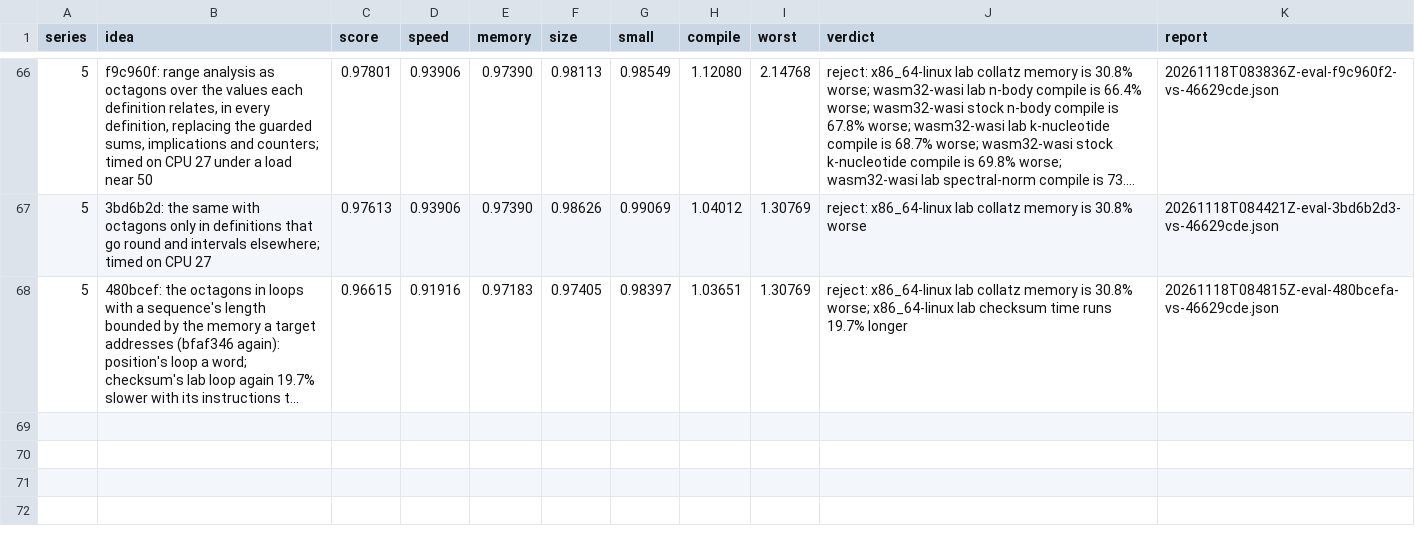
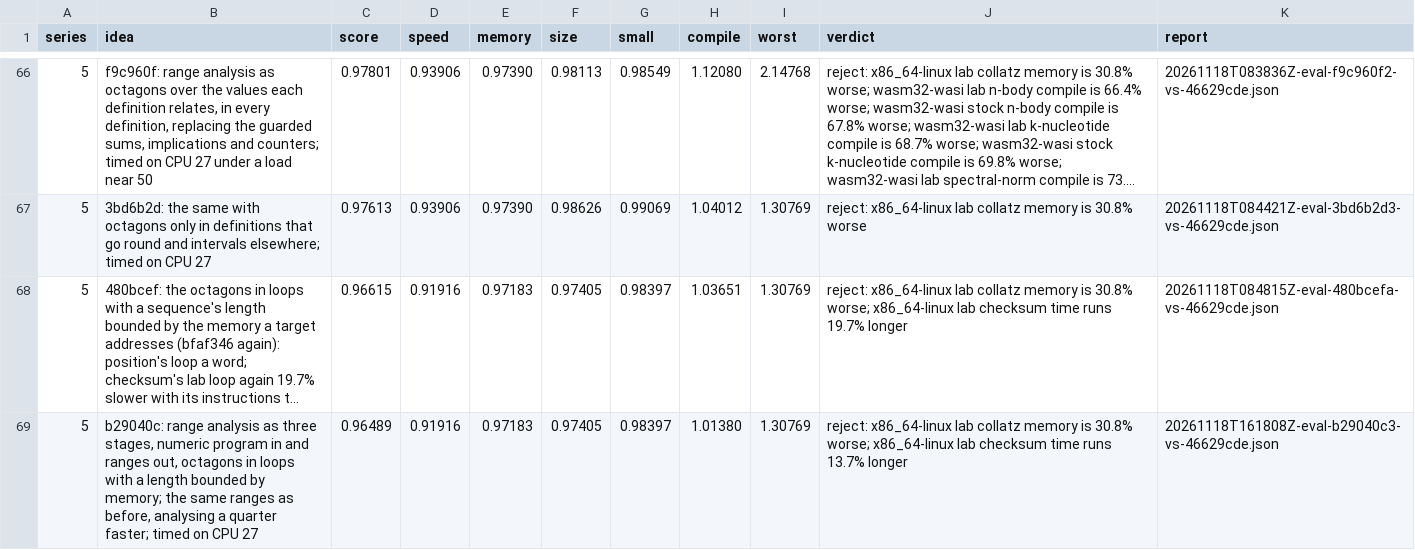
Before and after one commit to benburk/faun-lang, a TSV file: ratchet/log.tsv, drawn as a sheet; only a part is shown, gaps mark what is left out; long unchanged cells end in …; the diff names each change by its address in the sheet, - before the commit and + after, or states it on an @@ line.

Commit message:
The log keeps the three-stage analysis's evaluation: score 0.965, compiling 0.7% less on x86-64 and up to 2% more on wasm32, rejected for the lab collatz's arena and checksum's lab loop running 13.7% longer with its instructions the same

```diff
--- a/ratchet/log.tsv
+++ b/ratchet/log.tsv
+row 69: 5 | b29040c: range analysis as three stages, numeric program in and ranges out, octagons in loops with a length bounded by memory; the same ranges as before, analysing a quarter faster; timed on CPU 27 | 0.96489 | 0.91916 | 0.97183 | 0.97405 | 0.98397 | 1.01380 | 1.30769 | reject: x86_64-linux lab collatz memory is 30.8% worse; x86_64-linux lab checksum time runs 13.7% longer | 20261118T161808Z-eval-b29040c3-vs-46629cde.json
```
